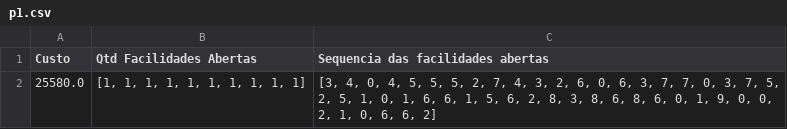
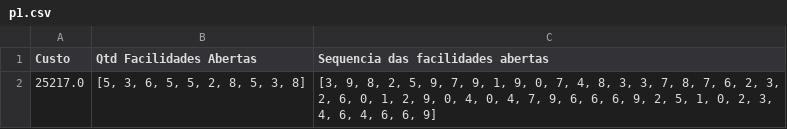
Before and after one commit to isaiasMachado/LocFac, a CSV file: Resultados/p1.csv, drawn as a sheet; removed rows and columns are numbered as before the commit, all else as after; the diff names each change by its address in the sheet, - before the commit and + after, or states it on an @@ line.

```diff
--- a/Resultados/p1.csv
+++ b/Resultados/p1.csv
-row 2: 25580.0 | [1, 1, 1, 1, 1, 1, 1, 1, 1, 1] | [3, 4, 0, 4, 5, 5, 5, 2, 7, 4, 3, 2, 6, 0, 6, 3, 7, 7, 0, 3, 7, 5, 2, 5, 1, 0, 1, 6, 6, 1, 5, 6, 2, 8, 3, 8, 6, 8, 6, 0, 1, 9, 0, 0, 2, 1, 0, 6, 6, 2]
+row 2: 25217.0 | [5, 3, 6, 5, 5, 2, 8, 5, 3, 8] | [3, 9, 8, 2, 5, 9, 7, 9, 1, 9, 0, 7, 4, 8, 3, 3, 7, 8, 7, 6, 2, 3, 2, 6, 0, 1, 2, 9, 0, 4, 0, 4, 7, 9, 6, 6, 6, 9, 2, 5, 1, 0, 2, 3, 4, 6, 4, 6, 6, 9]
```
Also changed, not shown: 10 other files.
